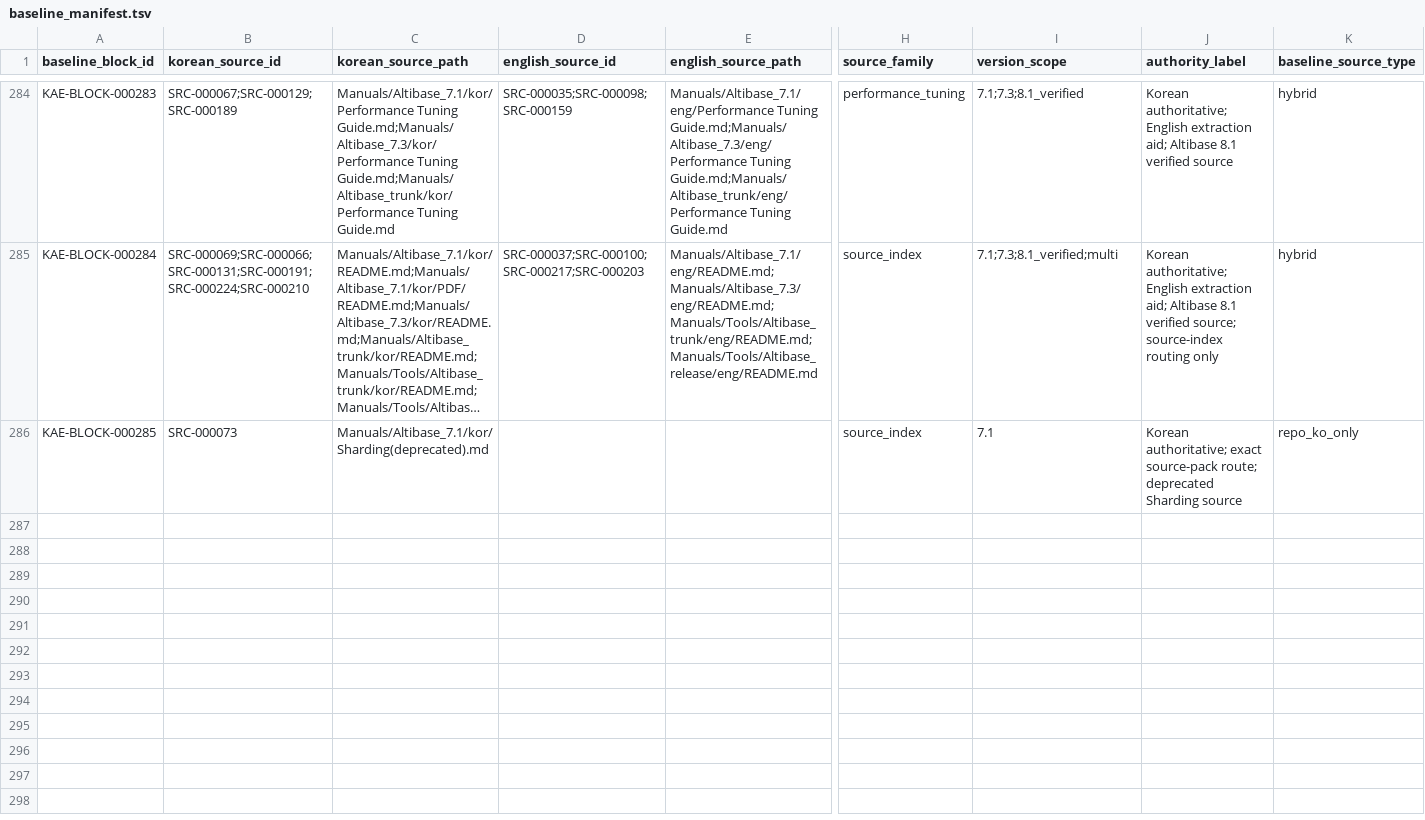
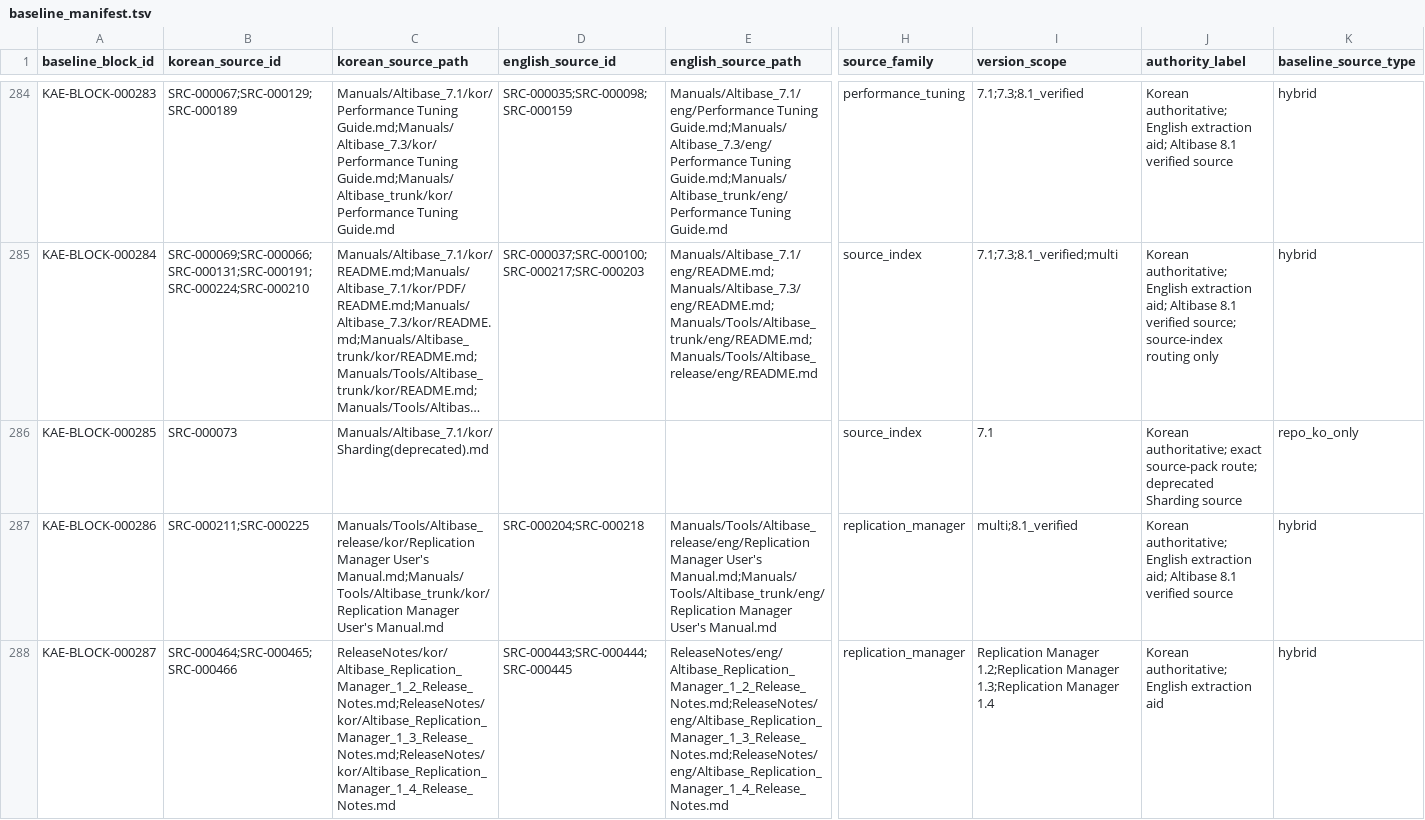
Before and after one commit to et16kr/AltibaseDocuments, a TSV file: GPTs/korean_aligned_english/baseline_manifest.tsv, drawn as a sheet; only a part is shown, gaps mark what is left out; long unchanged cells end in …; rows hold the shown columns only; the diff names each change by its address in the sheet, - before the commit and + after, or states it on an @@ line.

Commit message:
stage1-remediation: resolve replication manager routing

```diff
--- a/GPTs/korean_aligned_english/baseline_manifest.tsv
+++ b/GPTs/korean_aligned_english/baseline_manifest.tsv
+row 287: KAE-BLOCK-000286 | SRC-000211;SRC-000225 | Manuals/Tools/Altibase_release/kor/Replication Manager User's Manual.md;Manuals/Tools/Altibase_trunk/kor/Replication Manager User's Manual.md | SRC-000204;SRC-000218 | Manuals/Tools/Altibase_release/eng/Replication Manager User's Manual.md;Manuals/Tools/Altibase_trunk/eng/Replication Manager User's Manual.md | replication_manager | multi;8.1_verified | Korean authoritative; English extraction aid; Altibase 8.1 verified source | hybrid
+row 288: KAE-BLOCK-000287 | SRC-000464;SRC-000465;SRC-000466 | ReleaseNotes/kor/Altibase_Replication_Manager_1_2_Release_Notes.md;ReleaseNotes/kor/Altibase_Replication_Manager_1_3_Release_Notes.md;ReleaseNotes/kor/Altibase_Replication_Manager_1_4_Release_Notes.md | SRC-000443;SRC-000444;SRC-000445 | ReleaseNotes/eng/Altibase_Replication_Manager_1_2_Release_Notes.md;ReleaseNotes/eng/Altibase_Replication_Manager_1_3_Release_Notes.md;ReleaseNotes/eng/Altibase_Replication_Manager_1_4_Release_Notes.md | replication_manager | Replication Manager 1.2;Replication Manager 1.3;Replication Manager 1.4 | Korean authoritative; English extraction aid | hybrid
```
Also changed, not shown: GPTs/reports/stage_01_readiness_remediation_scope.tsv, 4 other files.
